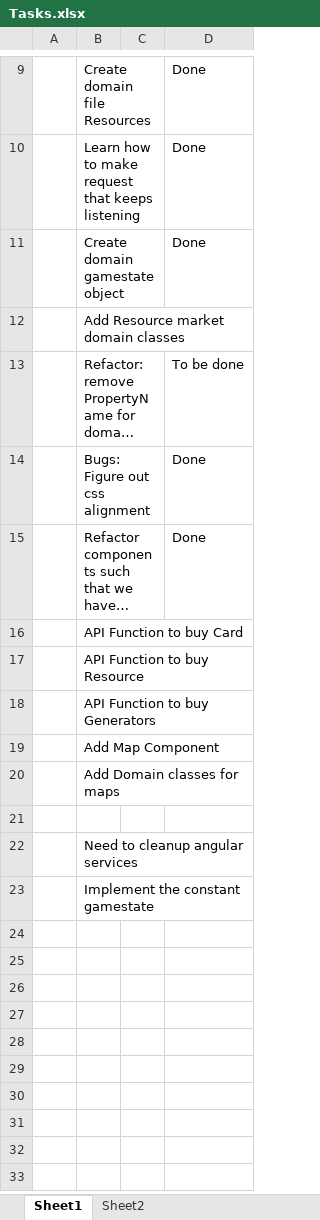
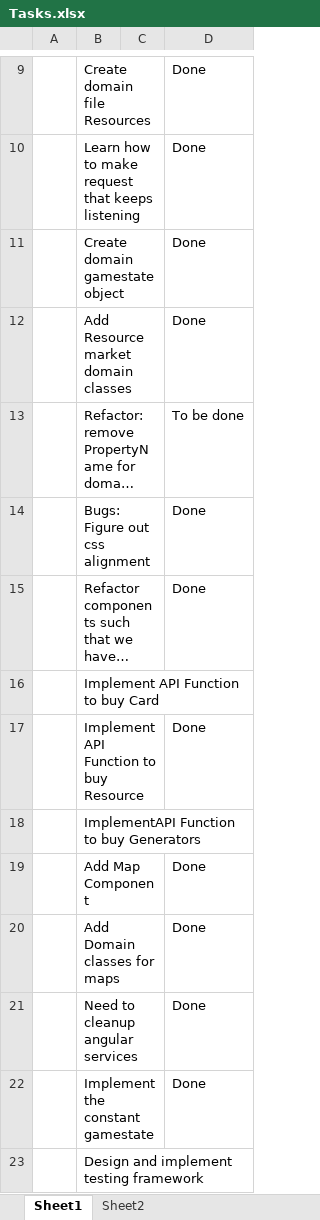
Before and after one commit to Sherbanm/PowerGrid, an Excel workbook: Documentation/Tasks.xlsx, sheet Sheet1, drawn as a sheet; only a part is shown, gaps mark what is left out; long unchanged cells end in …; values as stored, in another font and other column widths than the file's, no borders; table styles not drawn; removed rows and columns are numbered as before the commit, all else as after; the diff names each change by its address in the sheet, - before the commit and + after, or states it on an @@ line.

```diff
--- a/Documentation/Tasks.xlsx (sheet Sheet1)
+++ b/Documentation/Tasks.xlsx (sheet Sheet1)
-D12: (empty)
+D12: Done
-B16: API Function to buy Card
+B16: Implement API Function to buy Card
-row 17:  | API Function to buy Resource
+row 17:  | Implement API Function to buy Resource |  | Done
-B18: API Function to buy Generators
+B18: ImplementAPI Function to buy Generators
-D19:D20: (empty)
+D19:D20: Done
-row 21: (empty)
-D21:D22: (empty)
+D21:D22: Done
+row 23:  | Design and implement testing framework
```
Also changed, not shown: 9 other files.
